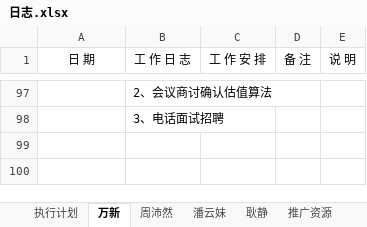
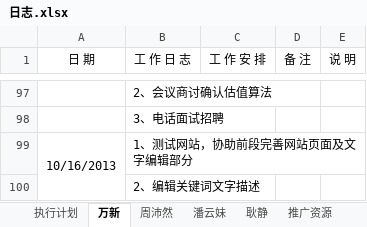
Before and after one commit to GPJxiaoshou/xiaoshou, an Excel workbook: 日志.xlsx, sheet 万新, drawn as a sheet; only a part is shown, gaps mark what is left out; values as stored, in another font and other column widths than the file's, no borders; the diff names each change by its address in the sheet, - before the commit and + after, or states it on an @@ line.

Commit message:
日志

```diff
--- a/日志.xlsx (sheet 万新)
+++ b/日志.xlsx (sheet 万新)
+row 99: 10/16/2013 | 1、测试网站，协助前段完善网站页面及文字编辑部分
+row 100:  | 2、编辑关键词文字描述
```
